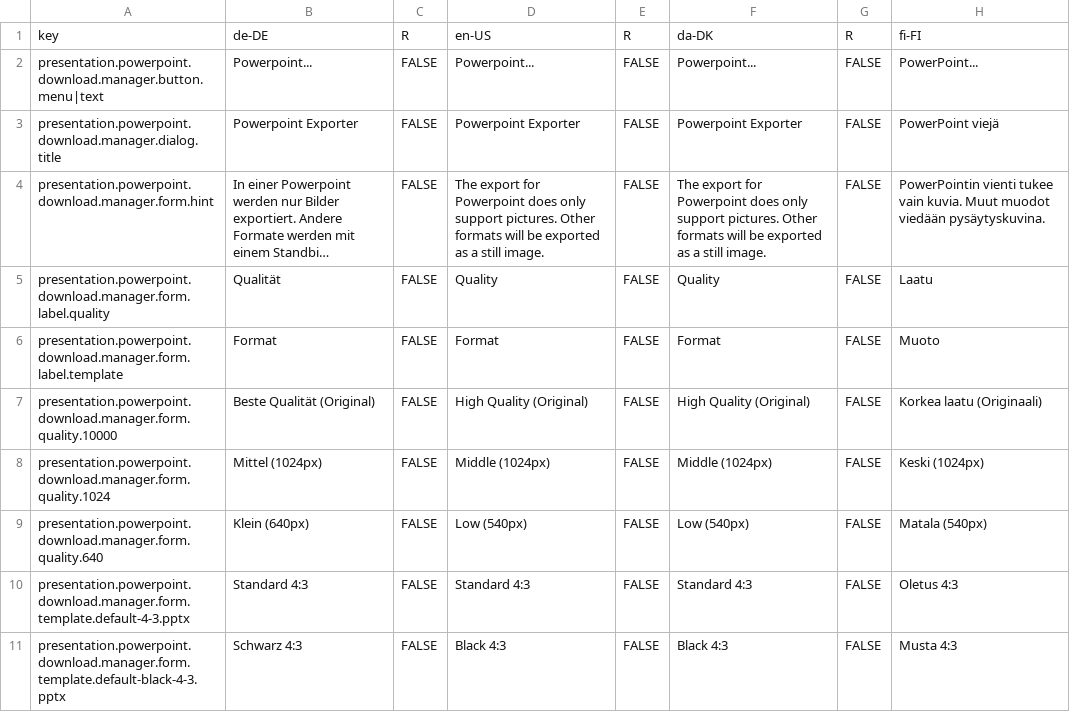
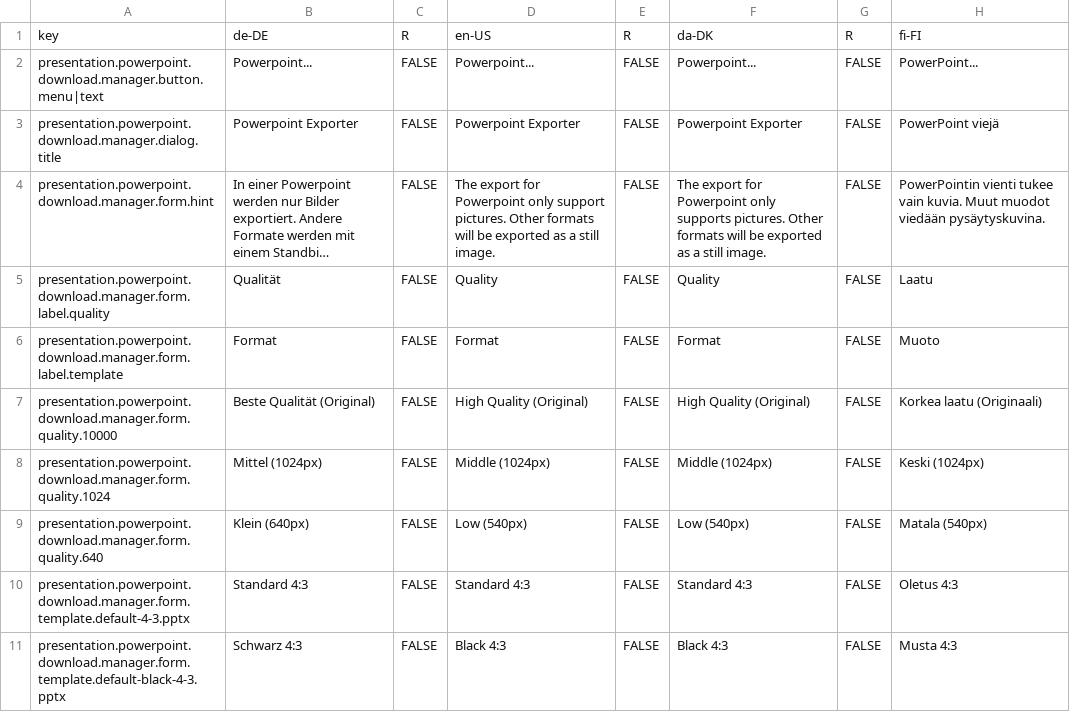
Before and after one commit to programmfabrik/easydb-presentation-pptx-plugin, a CSV file: l10n/presentation-pptx.csv, drawn as a sheet; only a part is shown; long unchanged cells end in …; the diff names each change by its address in the sheet, - before the commit and + after, or states it on an @@ line.

Commit message:
updated l10n

```diff
--- a/l10n/presentation-pptx.csv
+++ b/l10n/presentation-pptx.csv
-D4: …for Powerpoint does only support…
+D4: …for Powerpoint only support…
-F4: …for Powerpoint does only support pictures. Other…
+F4: …for Powerpoint only supports pictures. Other…
```
